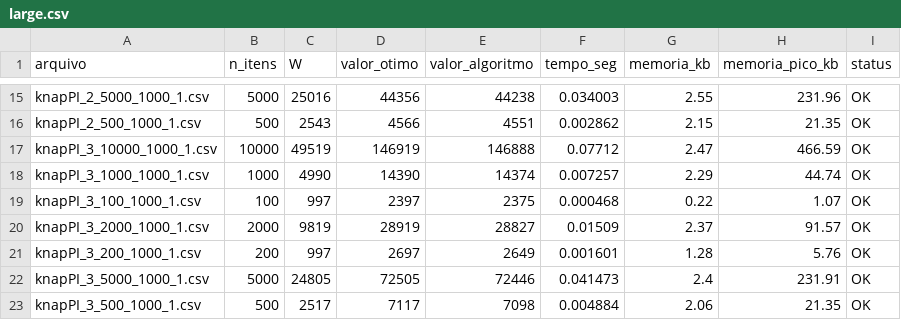
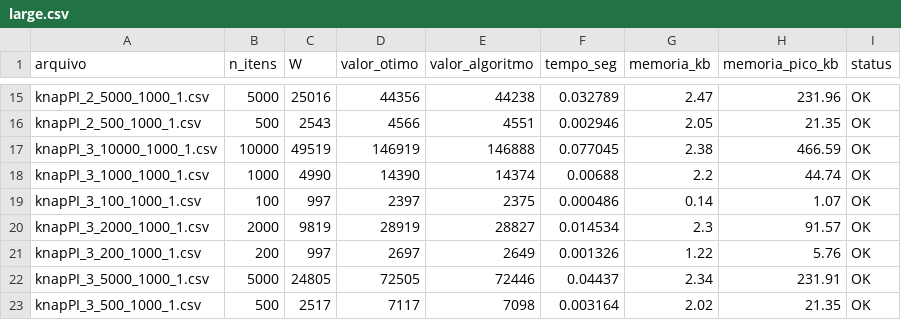
Before and after one commit to BernardoVenancio/TP2-ALG, a CSV file: resultados/greedy/large.csv, drawn as a sheet; only a part is shown, gaps mark what is left out; the diff covers the shown part only; the diff names each change by its address in the sheet, - before the commit and + after, or states it on an @@ line.

```diff
--- a/resultados/greedy/large.csv
+++ b/resultados/greedy/large.csv
-F15 (tempo_seg): 0.034003
+F15 (tempo_seg): 0.032789
-G15 (memoria_kb): 2.55
+G15 (memoria_kb): 2.47
-F16 (tempo_seg): 0.002862
+F16 (tempo_seg): 0.002946
-G16 (memoria_kb): 2.15
+G16 (memoria_kb): 2.05
-F17 (tempo_seg): 0.07712
+F17 (tempo_seg): 0.077045
-G17 (memoria_kb): 2.47
+G17 (memoria_kb): 2.38
-F18 (tempo_seg): 0.007257
+F18 (tempo_seg): 0.00688
-G18 (memoria_kb): 2.29
+G18 (memoria_kb): 2.2
-F19 (tempo_seg): 0.000468
+F19 (tempo_seg): 0.000486
-G19 (memoria_kb): 0.22
+G19 (memoria_kb): 0.14
-F20 (tempo_seg): 0.01509
+F20 (tempo_seg): 0.014534
-G20 (memoria_kb): 2.37
+G20 (memoria_kb): 2.3
-F21 (tempo_seg): 0.001601
+F21 (tempo_seg): 0.001326
-G21 (memoria_kb): 1.28
+G21 (memoria_kb): 1.22
-F22 (tempo_seg): 0.041473
+F22 (tempo_seg): 0.04437
-G22 (memoria_kb): 2.4
+G22 (memoria_kb): 2.34
-F23 (tempo_seg): 0.004884
+F23 (tempo_seg): 0.003164
-G23 (memoria_kb): 2.06
+G23 (memoria_kb): 2.02
```
Also changed, not shown: 31 edited cells elsewhere in this file, resultados/greedy/low.csv.
